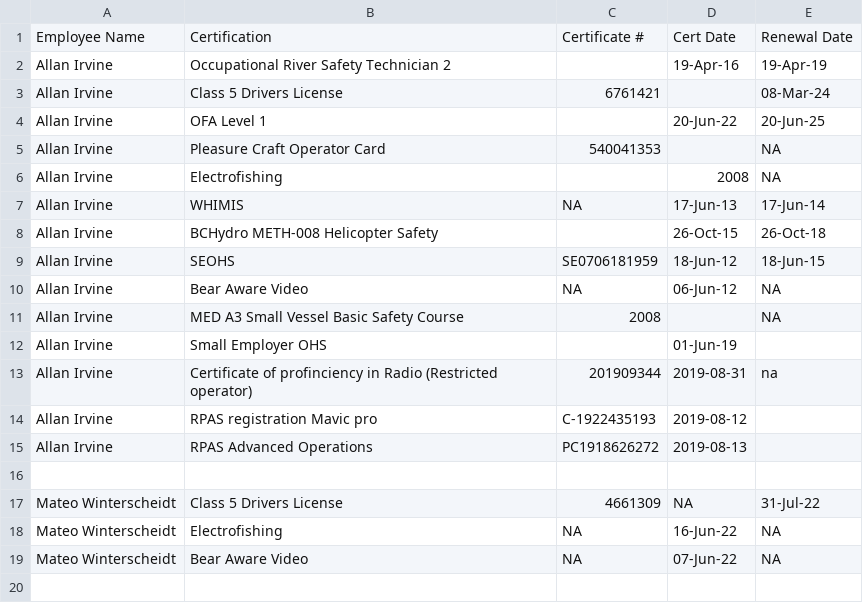
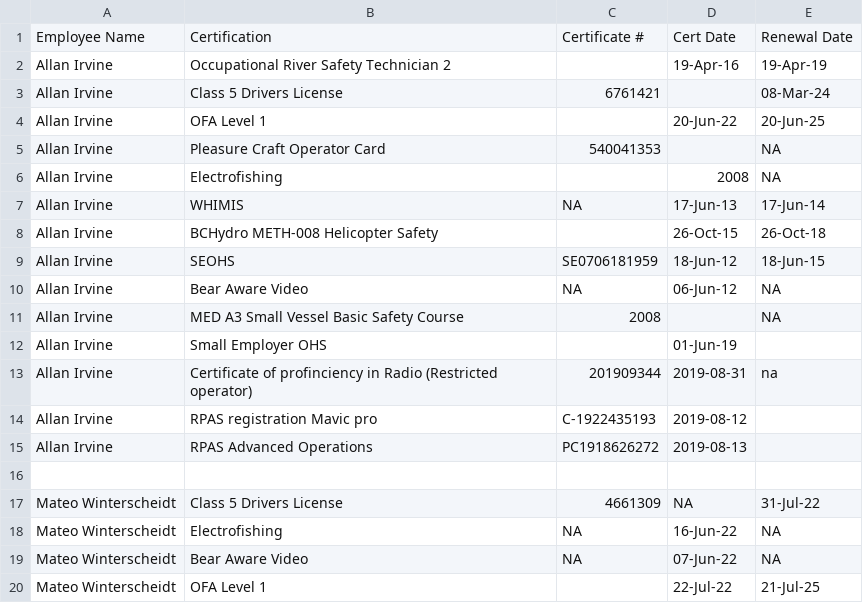
Before and after one commit to lucy-schick/hsp, a CSV file: data/training_log.csv, drawn as a sheet.

Commit message:
updated training log

```diff
--- a/data/training_log.csv
+++ b/data/training_log.csv
@@ -19 +19,2 @@ Mateo Winterscheidt,Electrofishing,NA,16-Jun-22,NA
 Mateo Winterscheidt,Bear Aware Video,NA,07-Jun-22,NA
+Mateo Winterscheidt,OFA Level 1,,22-Jul-22,21-Jul-25
```
